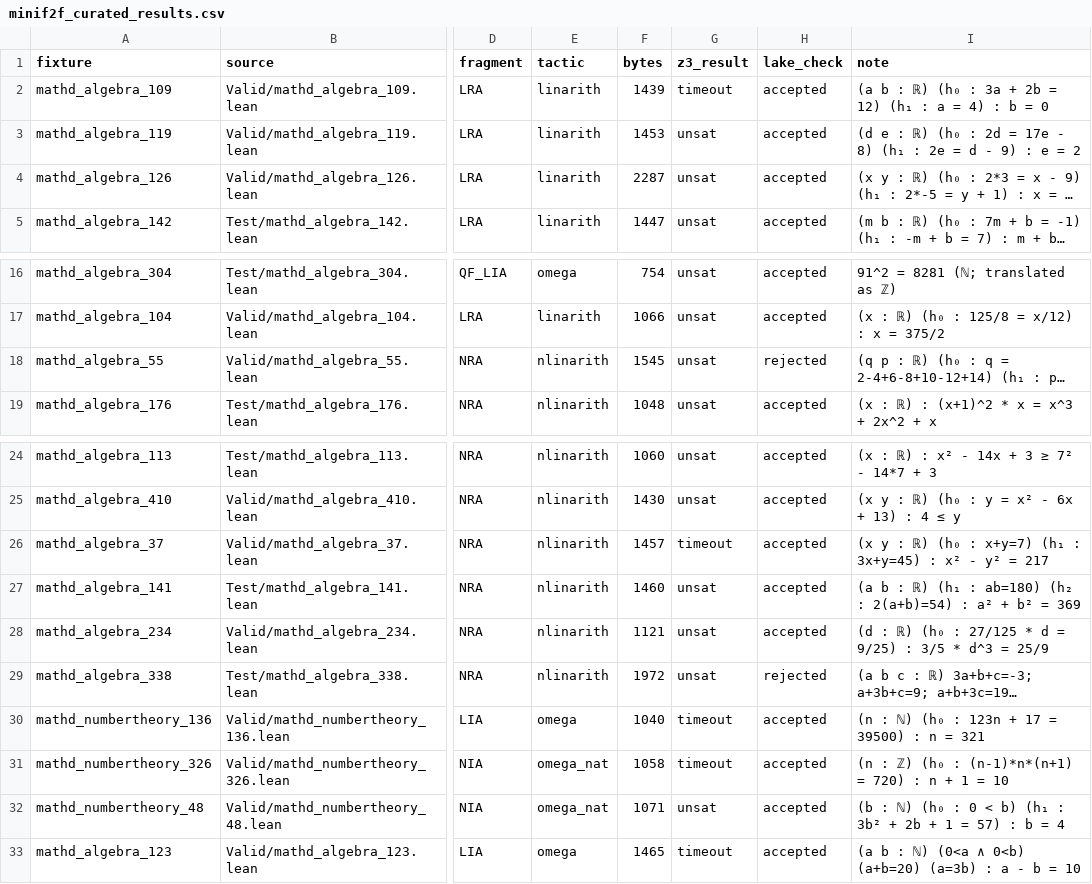
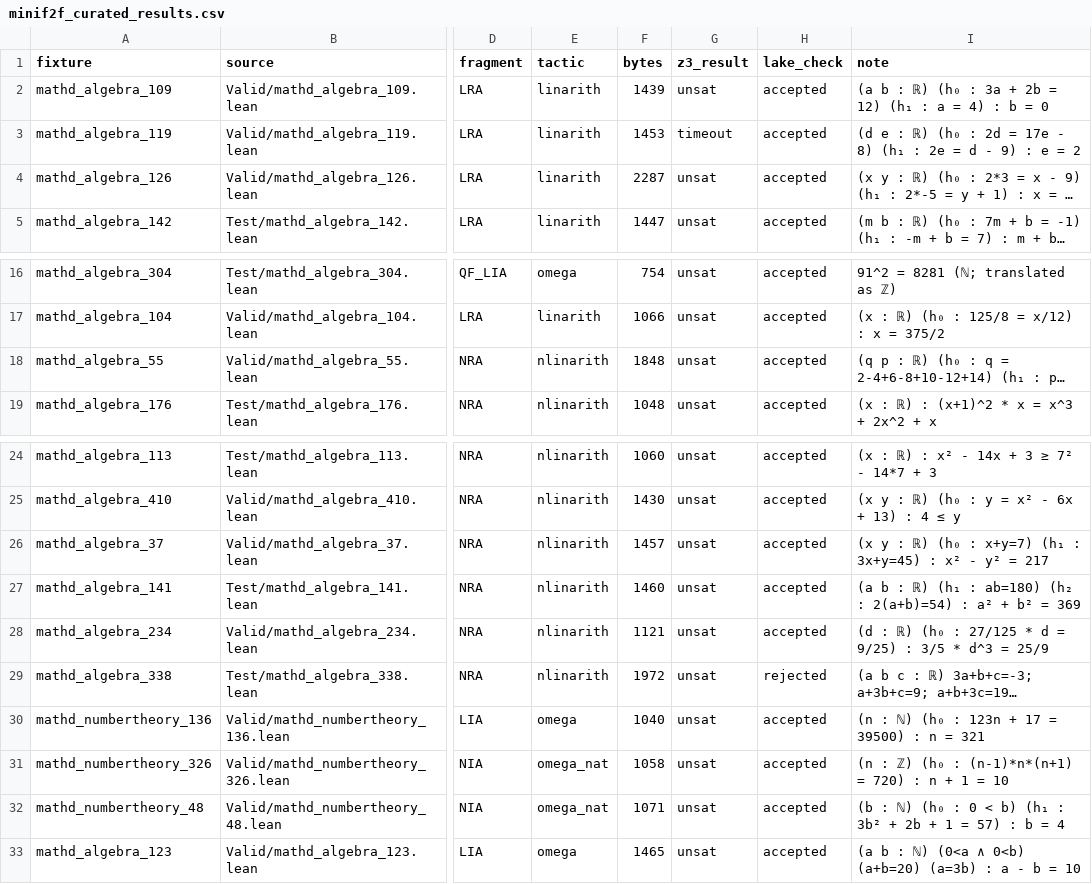
Before and after one commit to Luminous-Dynamics/symthaea, a CSV file: symthaea/docs/phase3-results/minif2f_curated_results.csv, drawn as a sheet; only a part is shown, gaps mark what is left out; long unchanged cells end in …; the diff names each change by its address in the sheet, - before the commit and + after, or states it on an @@ line.

```diff
--- a/symthaea/docs/phase3-results/minif2f_curated_results.csv
+++ b/symthaea/docs/phase3-results/minif2f_curated_results.csv
-G2 (z3_result): timeout
+G2 (z3_result): unsat
-G3 (z3_result): unsat
+G3 (z3_result): timeout
-F18 (bytes): 1545
+F18 (bytes): 1848
-H18 (lake_check): rejected
+H18 (lake_check): accepted
-G26 (z3_result): timeout
+G26 (z3_result): unsat
-G30:G31 (z3_result): timeout
+G30:G31 (z3_result): unsat
-G33 (z3_result): timeout
+G33 (z3_result): unsat
```
Also changed, not shown: 3 other files.
